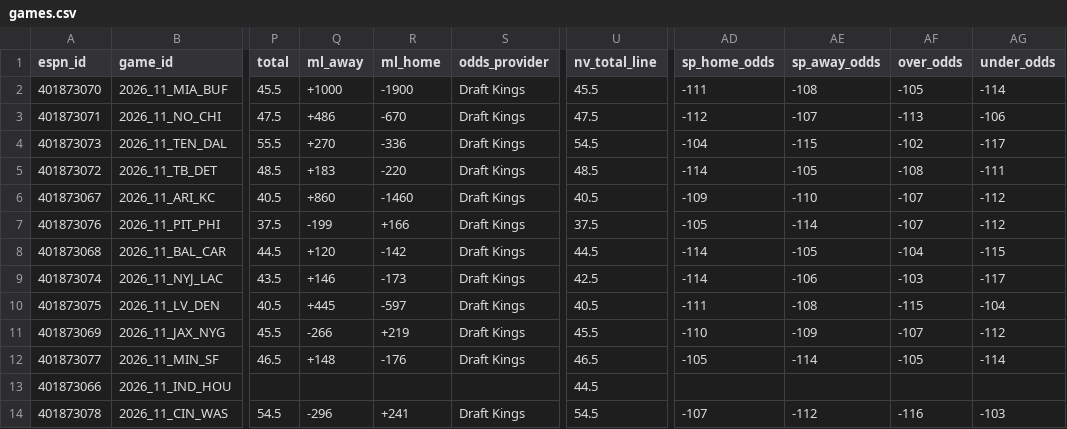
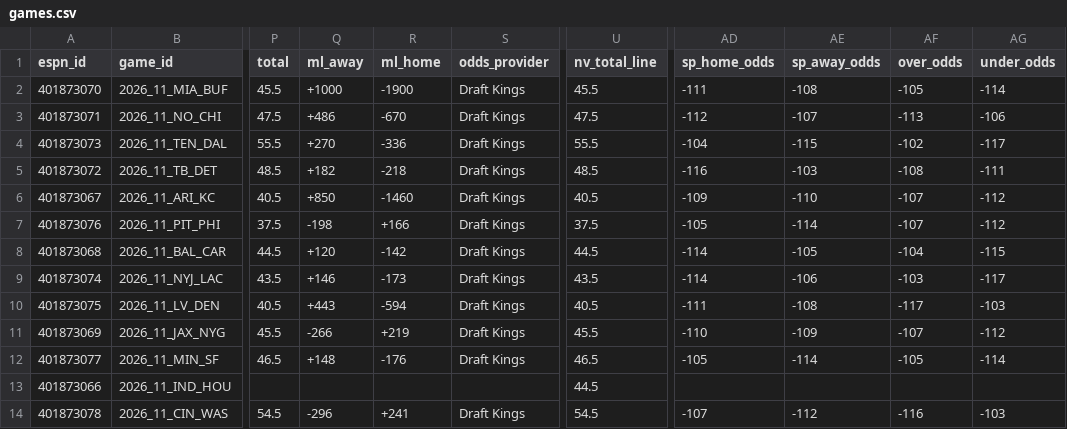
Before and after one commit to hyongdopaulyoon-sketch/hyongdopaulyoon-sketch-nfl-weekly, a CSV file: data/2026-w11/games.csv, drawn as a sheet; only a part is shown, gaps mark what is left out; the diff names each change by its address in the sheet, - before the commit and + after, or states it on an @@ line.

```diff
--- a/data/2026-w11/games.csv
+++ b/data/2026-w11/games.csv
-U4 (nv_total_line): 54.5
+U4 (nv_total_line): 55.5
-Q5 (ml_away): +183
+Q5 (ml_away): +182
-R5 (ml_home): -220
+R5 (ml_home): -218
-AD5 (sp_home_odds): -114
+AD5 (sp_home_odds): -116
-AE5 (sp_away_odds): -105
+AE5 (sp_away_odds): -103
-Q6 (ml_away): +860
+Q6 (ml_away): +850
-Q7 (ml_away): -199
+Q7 (ml_away): -198
-U9 (nv_total_line): 42.5
+U9 (nv_total_line): 43.5
-Q10 (ml_away): +445
+Q10 (ml_away): +443
-R10 (ml_home): -597
+R10 (ml_home): -594
-AF10 (over_odds): -115
+AF10 (over_odds): -117
-AG10 (under_odds): -104
+AG10 (under_odds): -103
```
Also changed, not shown: data/2026-w11/inactives.csv, data/2026-w11/injuries.csv, 24 other files.
